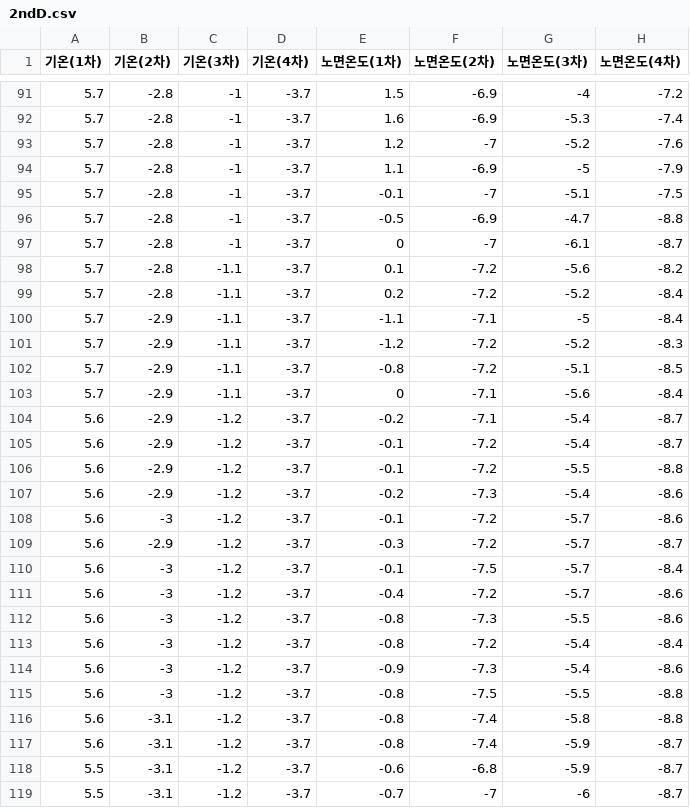
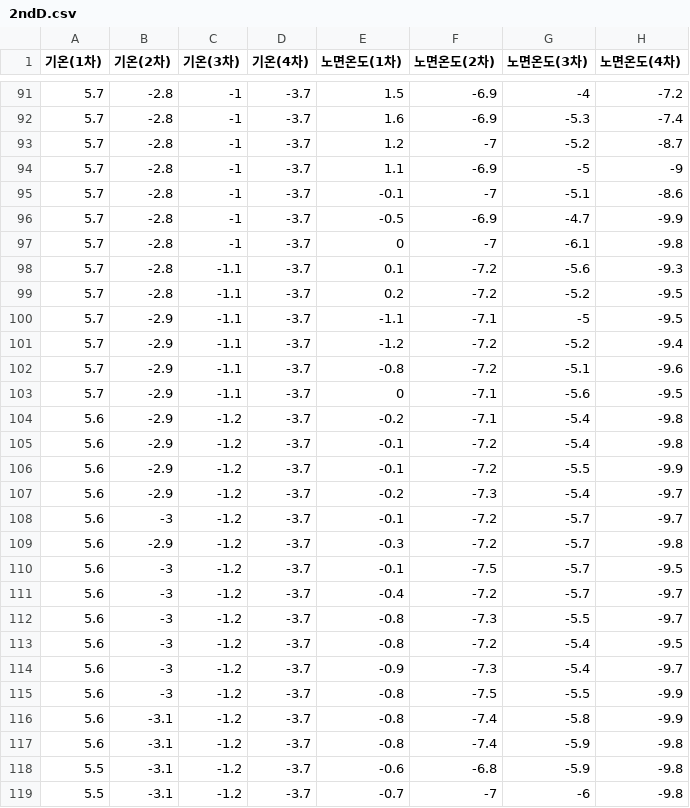
Before and after one commit to ikdkd11/dashboard, a CSV file: python-for-realestate-data-main/0_data/2ndD.csv, drawn as a sheet; only a part is shown, gaps mark what is left out; the diff covers the shown part only.

Commit message:
2ndD change

```diff
--- a/python-for-realestate-data-main/0_data/2ndD.csv
+++ b/python-for-realestate-data-main/0_data/2ndD.csv
@@ -92,28 +92,28 @@
 5.7,-2.8,-1,-3.7,1.6,-6.9,-5.3,-7.4
-5.7,-2.8,-1,-3.7,1.2,-7,-5.2,-7.6
-5.7,-2.8,-1,-3.7,1.1,-6.9,-5,-7.9
-5.7,-2.8,-1,-3.7,-0.1,-7,-5.1,-7.5
-5.7,-2.8,-1,-3.7,-0.5,-6.9,-4.7,-8.8
-5.7,-2.8,-1,-3.7,0,-7,-6.1,-8.7
-5.7,-2.8,-1.1,-3.7,0.1,-7.2,-5.6,-8.2
-5.7,-2.8,-1.1,-3.7,0.2,-7.2,-5.2,-8.4
-5.7,-2.9,-1.1,-3.7,-1.1,-7.1,-5,-8.4
-5.7,-2.9,-1.1,-3.7,-1.2,-7.2,-5.2,-8.3
-5.7,-2.9,-1.1,-3.7,-0.8,-7.2,-5.1,-8.5
-5.7,-2.9,-1.1,-3.7,0,-7.1,-5.6,-8.4
-5.6,-2.9,-1.2,-3.7,-0.2,-7.1,-5.4,-8.7
-5.6,-2.9,-1.2,-3.7,-0.1,-7.2,-5.4,-8.7
-5.6,-2.9,-1.2,-3.7,-0.1,-7.2,-5.5,-8.8
-5.6,-2.9,-1.2,-3.7,-0.2,-7.3,-5.4,-8.6
-5.6,-3,-1.2,-3.7,-0.1,-7.2,-5.7,-8.6
-5.6,-2.9,-1.2,-3.7,-0.3,-7.2,-5.7,-8.7
-5.6,-3,-1.2,-3.7,-0.1,-7.5,-5.7,-8.4
-5.6,-3,-1.2,-3.7,-0.4,-7.2,-5.7,-8.6
-5.6,-3,-1.2,-3.7,-0.8,-7.3,-5.5,-8.6
-5.6,-3,-1.2,-3.7,-0.8,-7.2,-5.4,-8.4
-5.6,-3,-1.2,-3.7,-0.9,-7.3,-5.4,-8.6
-5.6,-3,-1.2,-3.7,-0.8,-7.5,-5.5,-8.8
-5.6,-3.1,-1.2,-3.7,-0.8,-7.4,-5.8,-8.8
-5.6,-3.1,-1.2,-3.7,-0.8,-7.4,-5.9,-8.7
-5.5,-3.1,-1.2,-3.7,-0.6,-6.8,-5.9,-8.7
-5.5,-3.1,-1.2,-3.7,-0.7,-7,-6,-8.7
+5.7,-2.8,-1,-3.7,1.2,-7,-5.2,-8.7
+5.7,-2.8,-1,-3.7,1.1,-6.9,-5,-9
+5.7,-2.8,-1,-3.7,-0.1,-7,-5.1,-8.6
+5.7,-2.8,-1,-3.7,-0.5,-6.9,-4.7,-9.9
+5.7,-2.8,-1,-3.7,0,-7,-6.1,-9.8
+5.7,-2.8,-1.1,-3.7,0.1,-7.2,-5.6,-9.3
+5.7,-2.8,-1.1,-3.7,0.2,-7.2,-5.2,-9.5
+5.7,-2.9,-1.1,-3.7,-1.1,-7.1,-5,-9.5
+5.7,-2.9,-1.1,-3.7,-1.2,-7.2,-5.2,-9.4
+5.7,-2.9,-1.1,-3.7,-0.8,-7.2,-5.1,-9.6
+5.7,-2.9,-1.1,-3.7,0,-7.1,-5.6,-9.5
+5.6,-2.9,-1.2,-3.7,-0.2,-7.1,-5.4,-9.8
+5.6,-2.9,-1.2,-3.7,-0.1,-7.2,-5.4,-9.8
+5.6,-2.9,-1.2,-3.7,-0.1,-7.2,-5.5,-9.9
+5.6,-2.9,-1.2,-3.7,-0.2,-7.3,-5.4,-9.7
+5.6,-3,-1.2,-3.7,-0.1,-7.2,-5.7,-9.7
+5.6,-2.9,-1.2,-3.7,-0.3,-7.2,-5.7,-9.8
+5.6,-3,-1.2,-3.7,-0.1,-7.5,-5.7,-9.5
+5.6,-3,-1.2,-3.7,-0.4,-7.2,-5.7,-9.7
+5.6,-3,-1.2,-3.7,-0.8,-7.3,-5.5,-9.7
+5.6,-3,-1.2,-3.7,-0.8,-7.2,-5.4,-9.5
+5.6,-3,-1.2,-3.7,-0.9,-7.3,-5.4,-9.7
+5.6,-3,-1.2,-3.7,-0.8,-7.5,-5.5,-9.9
+5.6,-3.1,-1.2,-3.7,-0.8,-7.4,-5.8,-9.9
+5.6,-3.1,-1.2,-3.7,-0.8,-7.4,-5.9,-9.8
+5.5,-3.1,-1.2,-3.7,-0.6,-6.8,-5.9,-9.8
+5.5,-3.1,-1.2,-3.7,-0.7,-7,-6,-9.8
```
Also changed, not shown: 29 edited cells elsewhere in this file.
